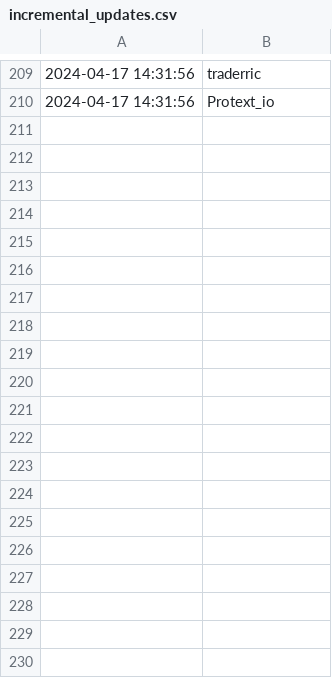
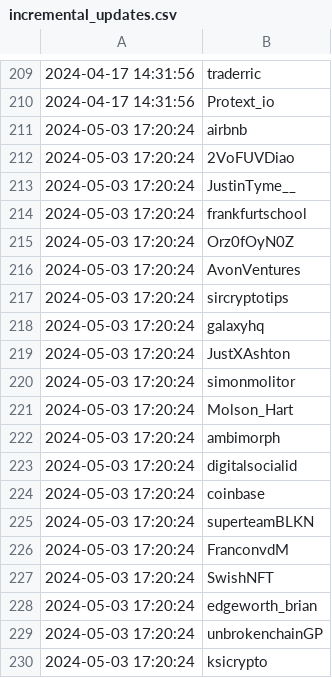
Before and after one commit to jakedwyer/followingfeed, a CSV file: output/VinnyLingham/incremental_updates.csv, drawn as a sheet; only a part is shown, gaps mark what is left out; the diff covers the shown part only.

Commit message:
Add new entries to incremental_updates.csv

```diff
--- a/output/VinnyLingham/incremental_updates.csv
+++ b/output/VinnyLingham/incremental_updates.csv
@@ -210 +210,21 @@
 2024-04-17 14:31:56,Protext_io
+2024-05-03 17:20:24,airbnb
+2024-05-03 17:20:24,2VoFUVDiao
+2024-05-03 17:20:24,JustinTyme__
+2024-05-03 17:20:24,frankfurtschool
+2024-05-03 17:20:24,Orz0fOyN0Z
+2024-05-03 17:20:24,AvonVentures
+2024-05-03 17:20:24,sircryptotips
+2024-05-03 17:20:24,galaxyhq
+2024-05-03 17:20:24,JustXAshton
+2024-05-03 17:20:24,simonmolitor
+2024-05-03 17:20:24,Molson_Hart
+2024-05-03 17:20:24,ambimorph
+2024-05-03 17:20:24,digitalsocialid
+2024-05-03 17:20:24,coinbase
+2024-05-03 17:20:24,superteamBLKN
+2024-05-03 17:20:24,FranconvdM
+2024-05-03 17:20:24,SwishNFT
+2024-05-03 17:20:24,edgeworth_brian
+2024-05-03 17:20:24,unbrokenchainGP
+2024-05-03 17:20:24,ksicrypto
```
Also changed, not shown: 60 added rows elsewhere in this file, output/VinnyLingham/cumulative_follows.csv, output/cdixon/cumulative_follows.csv, 21 other files.
